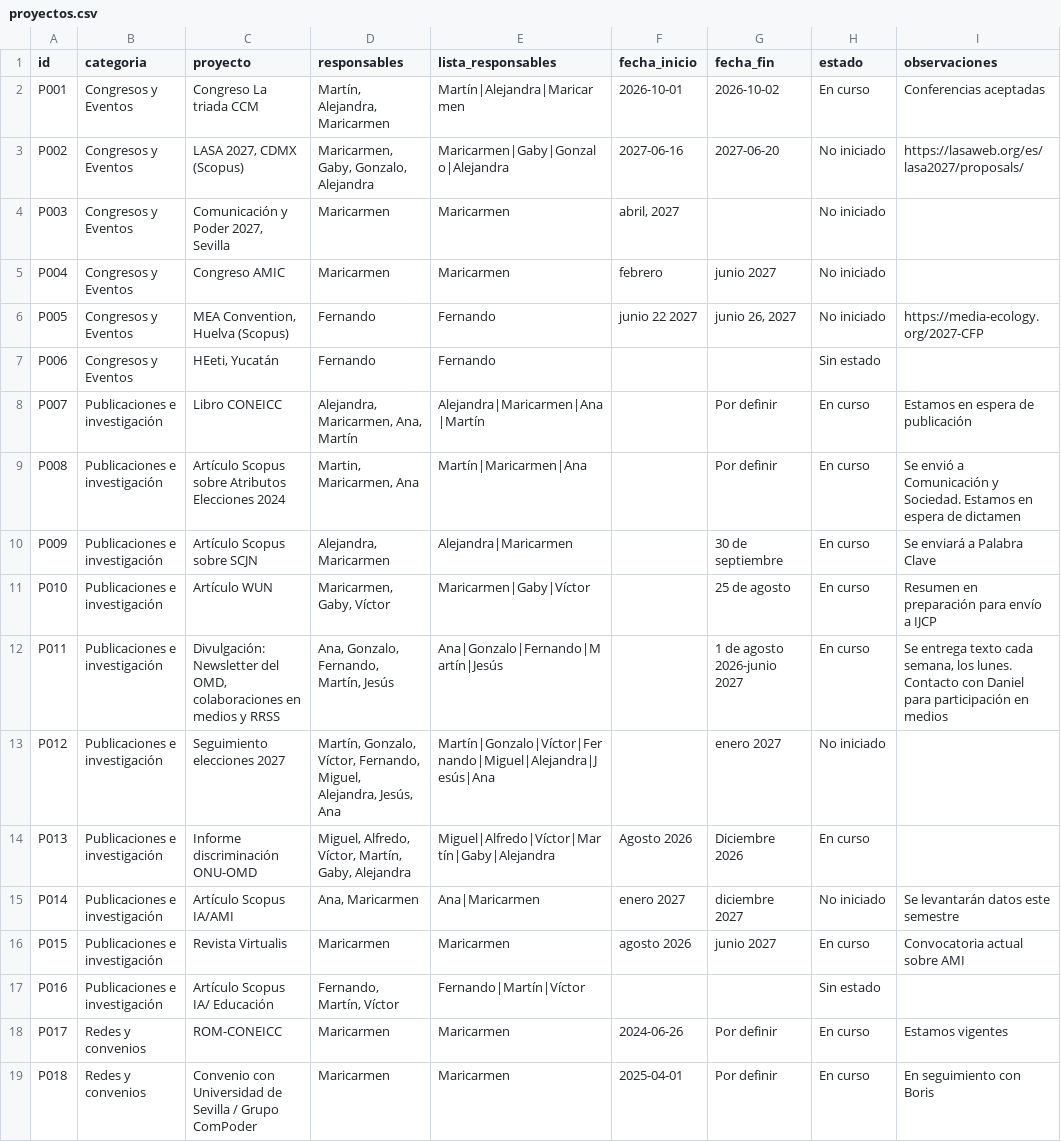
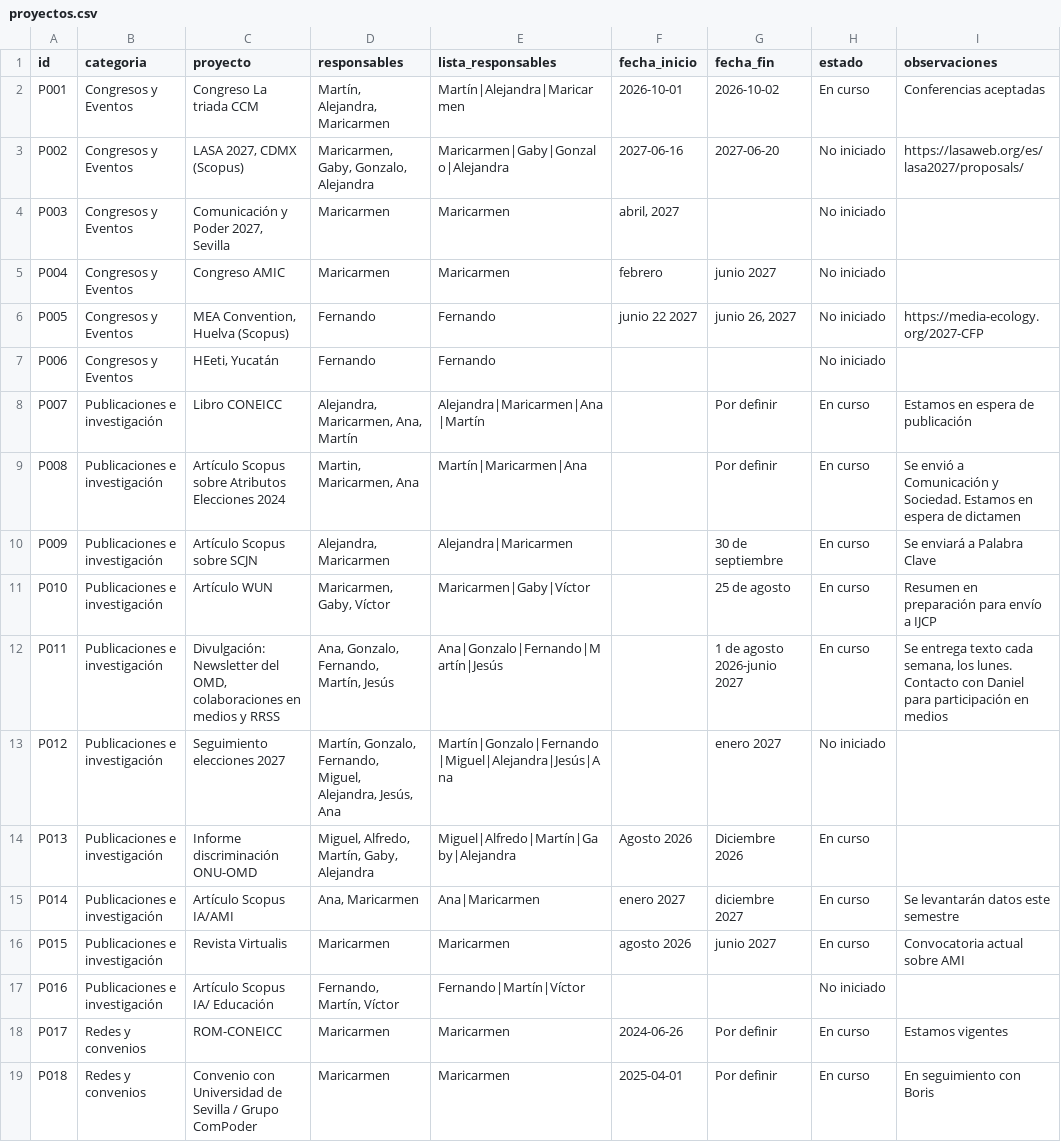
Before and after one commit to observatoriodigital2024-create/update-tablero, a CSV file: proyectos.csv, drawn as a sheet; only a part is shown; the diff names each change by its address in the sheet, - before the commit and + after, or states it on an @@ line.

Commit message:
Actualizar datos del tablero

```diff
--- a/proyectos.csv
+++ b/proyectos.csv
-H7 (estado): Sin estado
+H7 (estado): No iniciado
-D13 (responsables): Martín, Gonzalo, Víctor, Fernando, Miguel,…
+D13 (responsables): Martín, Gonzalo, Fernando, Miguel,…
-E13 (lista_responsables): Martín|Gonzalo|Víctor|Fernando|Miguel|Alejandra|Jesús|Ana
+E13 (lista_responsables): Martín|Gonzalo|Fernando|Miguel|Alejandra|Jesús|Ana
-D14 (responsables): Miguel, Alfredo, Víctor, Martín, Gaby, Alejandra
+D14 (responsables): Miguel, Alfredo, Martín, Gaby, Alejandra
-E14 (lista_responsables): Miguel|Alfredo|Víctor|Martín|Gaby|Alejandra
+E14 (lista_responsables): Miguel|Alfredo|Martín|Gaby|Alejandra
-H15 (estado): No iniciado
+H15 (estado): En curso
-H17 (estado): Sin estado
+H17 (estado): No iniciado
```
Also changed, not shown: src/data/proyectos.csv.
